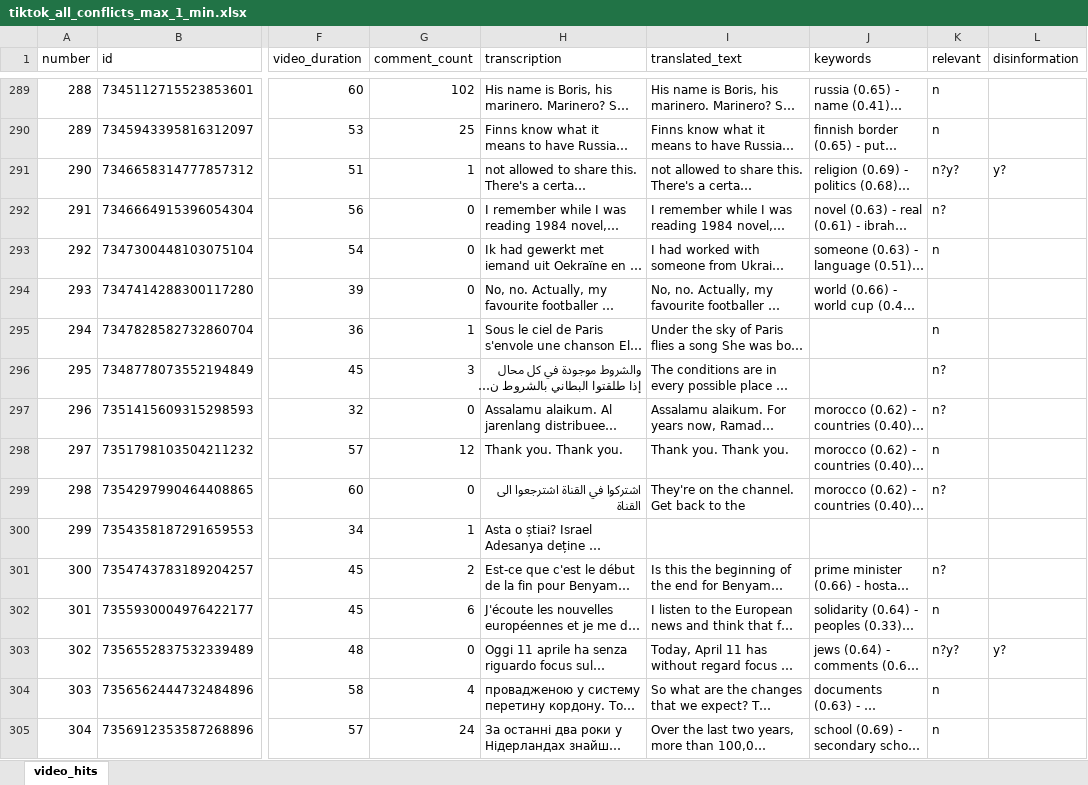
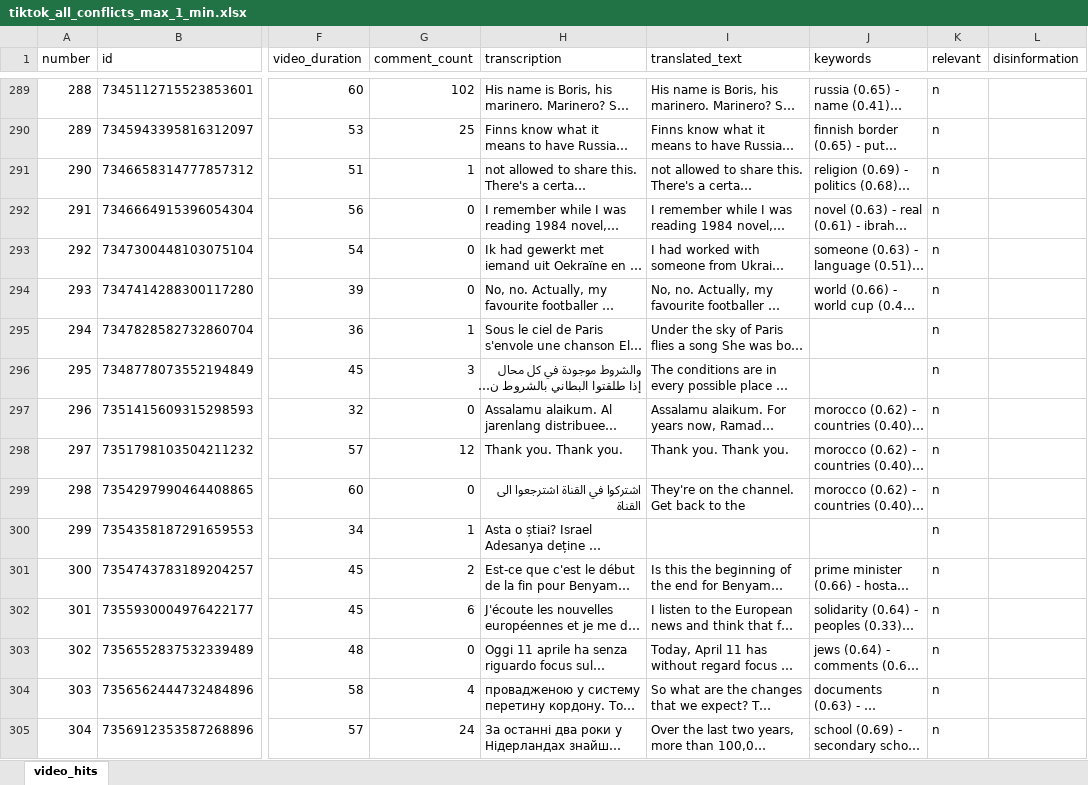
Before and after one commit to avhou/IM9506-AF, an Excel workbook: database/tiktok_all_conflicts_max_1_min.xlsx, sheet video_hits, drawn as a sheet; only a part is shown, gaps mark what is left out; long unchanged cells end in …; values as stored, in another font and other column widths than the file's, no borders; the diff covers the shown part only; the diff names each change by its address in the sheet, - before the commit and + after, or states it on an @@ line.

Commit message:
review of the full 30s - 1 minute list

```diff
--- a/database/tiktok_all_conflicts_max_1_min.xlsx (sheet video_hits)
+++ b/database/tiktok_all_conflicts_max_1_min.xlsx (sheet video_hits)
-K291 (relevant): n?y?
+K291 (relevant): n
-L291 (disinformation): y?
+L291 (disinformation): (empty)
-K292 (relevant): n?
+K292 (relevant): n
-K294 (relevant): (empty)
+K294 (relevant): n
-K296:K297 (relevant): n?
+K296:K297 (relevant): n
-K299 (relevant): n?
+K299 (relevant): n
-K300 (relevant): (empty)
+K300 (relevant): n
-K301 (relevant): n?
+K301 (relevant): n
-K303 (relevant): n?y?
+K303 (relevant): n
-L303 (disinformation): y?
+L303 (disinformation): (empty)
```
Also changed, not shown: 512 edited cells elsewhere in this sheet.
